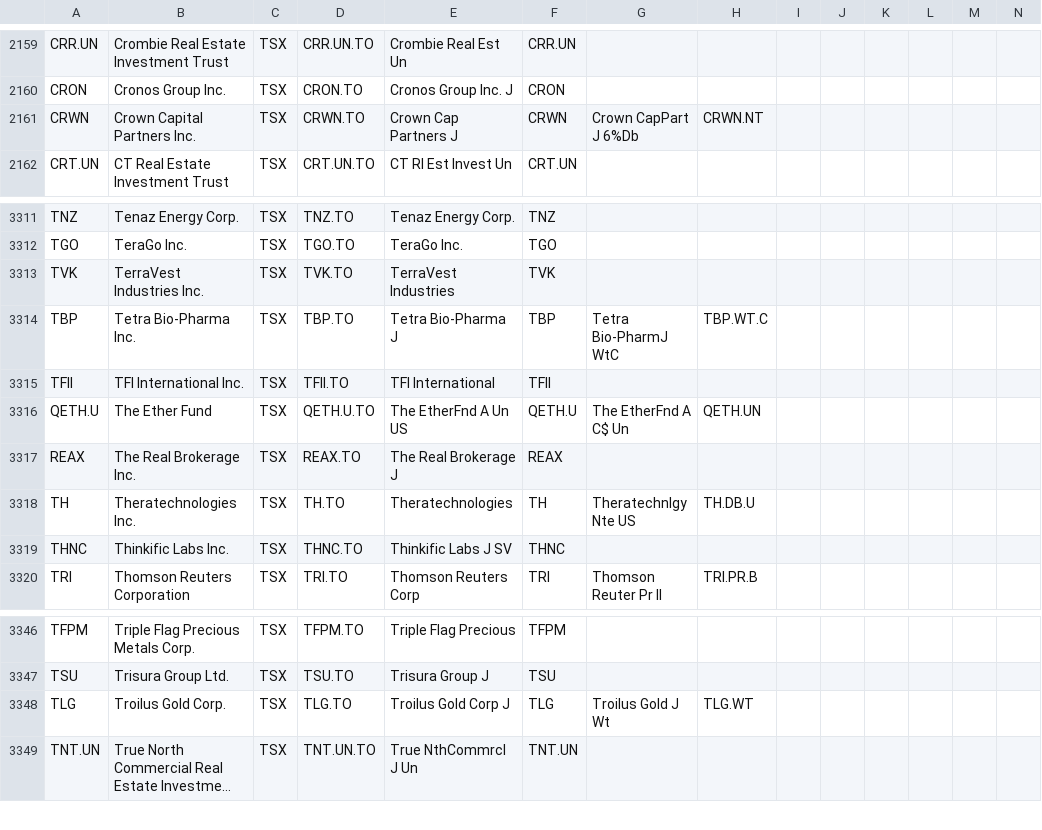
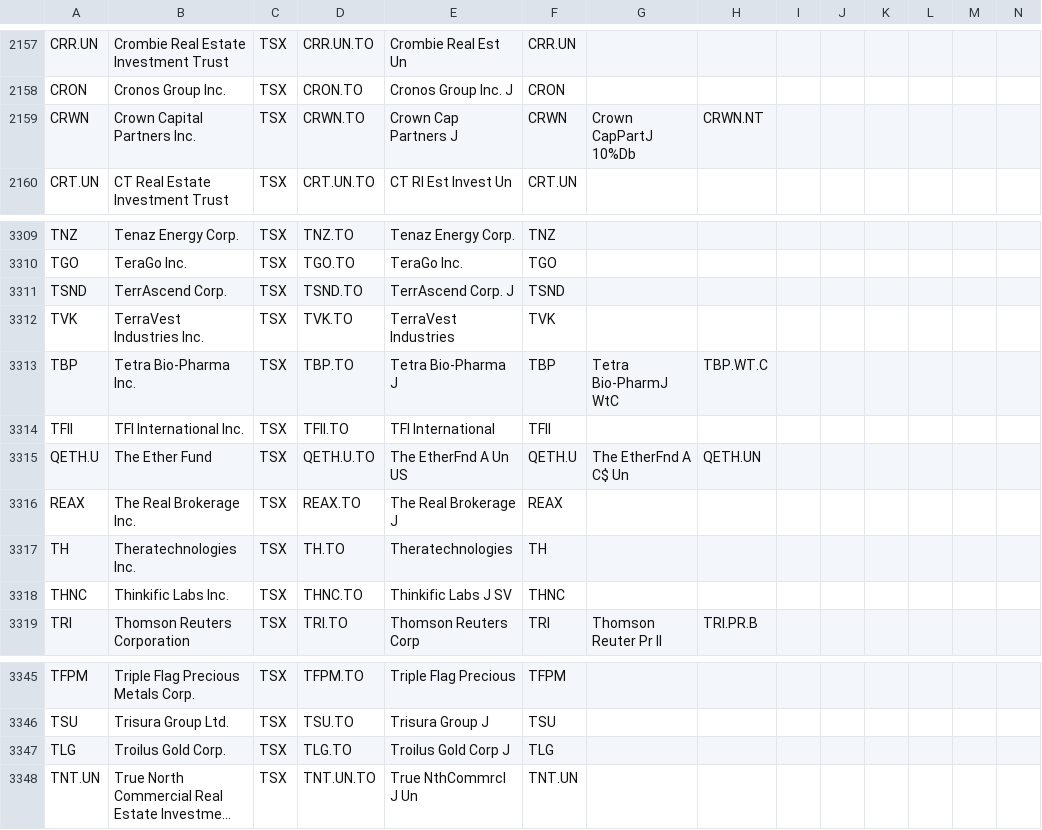
Before and after one commit to jonfriesen/symbol-list, a CSV file: web/static/data/daily-symbol-list.csv, drawn as a sheet; only a part is shown, gaps mark what is left out; long unchanged cells end in …; addresses are those after the commit; rows hold the shown columns only; the diff covers the shown part only; the diff names each change by its address in the sheet, - before the commit and + after, or states it on an @@ line.

```diff
--- a/web/static/data/daily-symbol-list.csv
+++ b/web/static/data/daily-symbol-list.csv
-G2159: Crown CapPart J 6%Db
+G2159: Crown CapPartJ 10%Db
+row 3311: TSND | TerrAscend Corp. | TSX | TSND.TO | TerrAscend Corp. J | TSND
-G3317: Theratechnlgy Nte US
+G3317: (empty)
-H3317: TH.DB.U
+H3317: (empty)
-G3347: Troilus Gold J Wt
+G3347: (empty)
-H3347: TLG.WT
+H3347: (empty)
```
Also changed, not shown: 1 added row, 3 removed rows and 14 edited cells elsewhere in this file, web/static/data/daily-crypto-symbol-list.csv, 5 other files.
